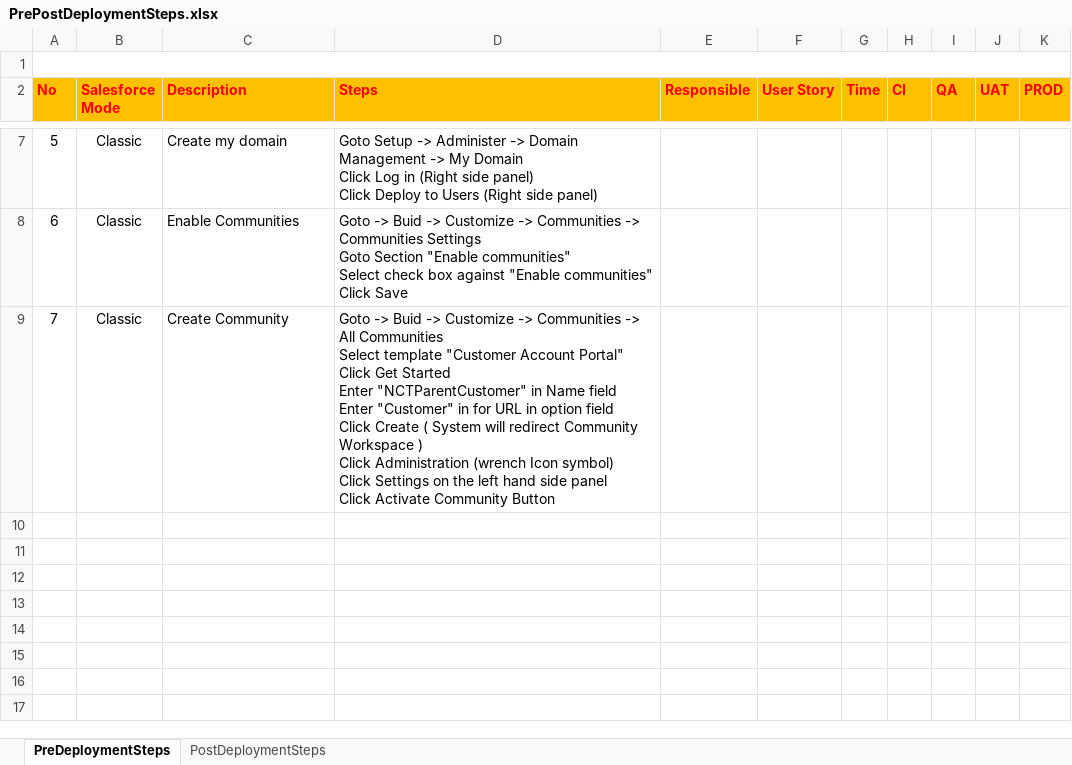
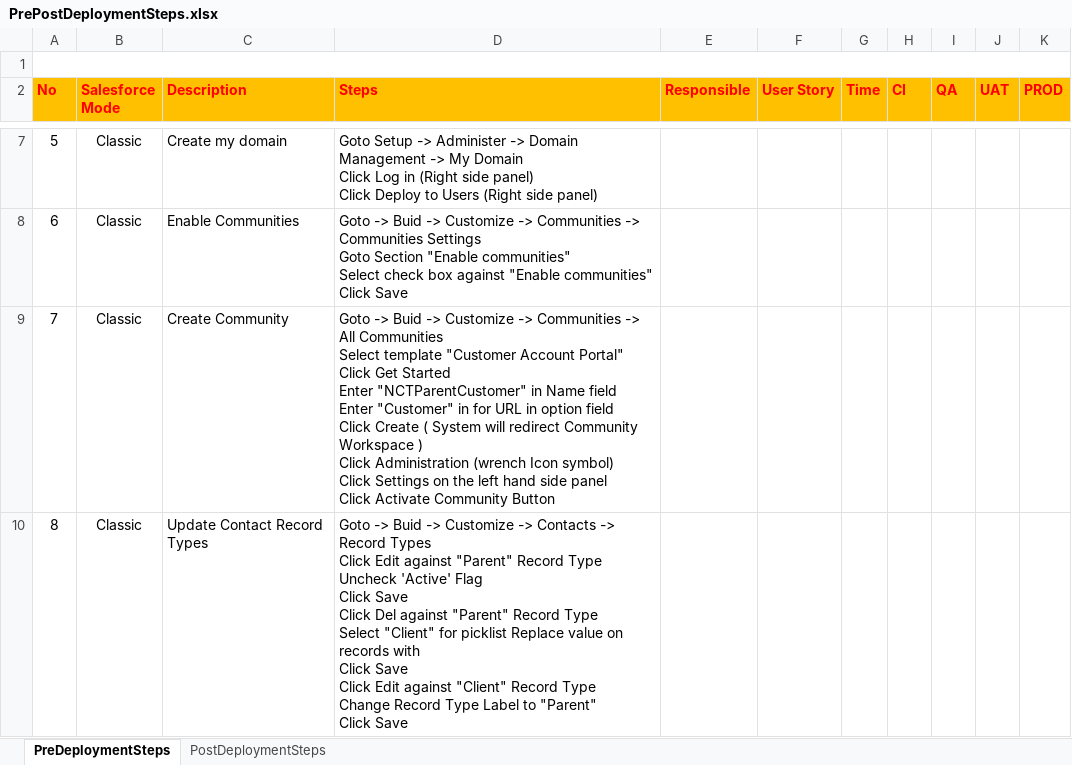
Before and after one commit to alexeyataev/Kampango, an Excel workbook: manualSteps/PrePostDeploymentSteps.xlsx, sheet PreDeploymentSteps, drawn as a sheet; only a part is shown, gaps mark what is left out; values as stored, in another font and other column widths than the file's, no borders; ↵ is a line break in a cell; the diff names each change by its address in the sheet, - before the commit and + after, or states it on an @@ line.

```diff
--- a/manualSteps/PrePostDeploymentSteps.xlsx (sheet PreDeploymentSteps)
+++ b/manualSteps/PrePostDeploymentSteps.xlsx (sheet PreDeploymentSteps)
+row 10: 8 | Classic | Update Contact Record Types | Goto -> Buid -> Customize -> Contacts -> Record Types ↵ Click Edit against "Parent" Record Type ↵ Uncheck 'Active' Flag ↵ Click Save ↵ Click Del against "Parent" Record Type ↵ Select "Client" for picklist Replace value on records with ↵ Click Save ↵ Click Edit against "Client" Record Type ↵ Change Record Type Label to "Parent" ↵ Click Save
```
Also changed, not shown: 40 other files.
